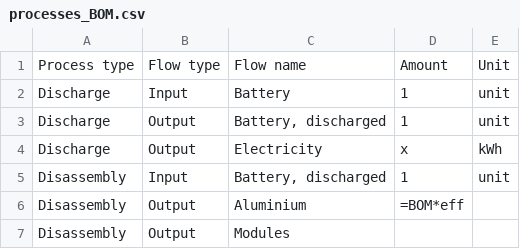
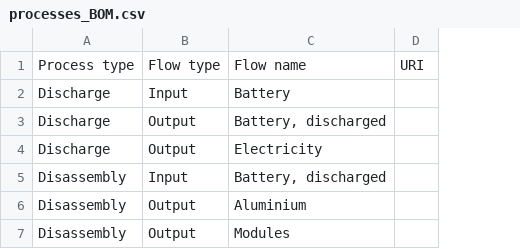
Before and after one commit to samanehfayyaz/batterway, a CSV file: data/templates/processes_BOM.csv, drawn as a sheet; removed rows and columns are numbered as before the commit, all else as after; the diff names each change by its address in the sheet, - before the commit and + after, or states it on an @@ line.

Commit message:
added tables on input output relationships

```diff
--- a/data/templates/processes_BOM.csv
+++ b/data/templates/processes_BOM.csv
-column D, rows 1-6: Amount | 1 | 1 | x | 1 | =BOM*eff
-column E, rows 1-5: Unit | unit | unit | kWh | unit
+column D, row 1: URI
```
Also changed, not shown: 2 other files.
